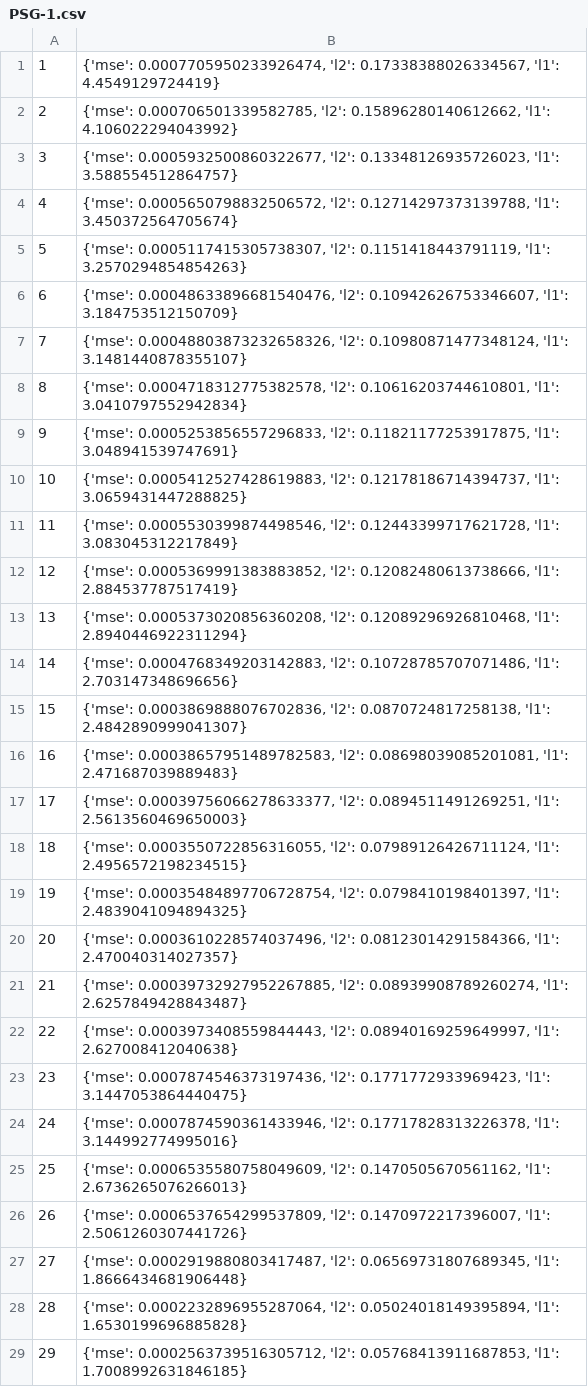
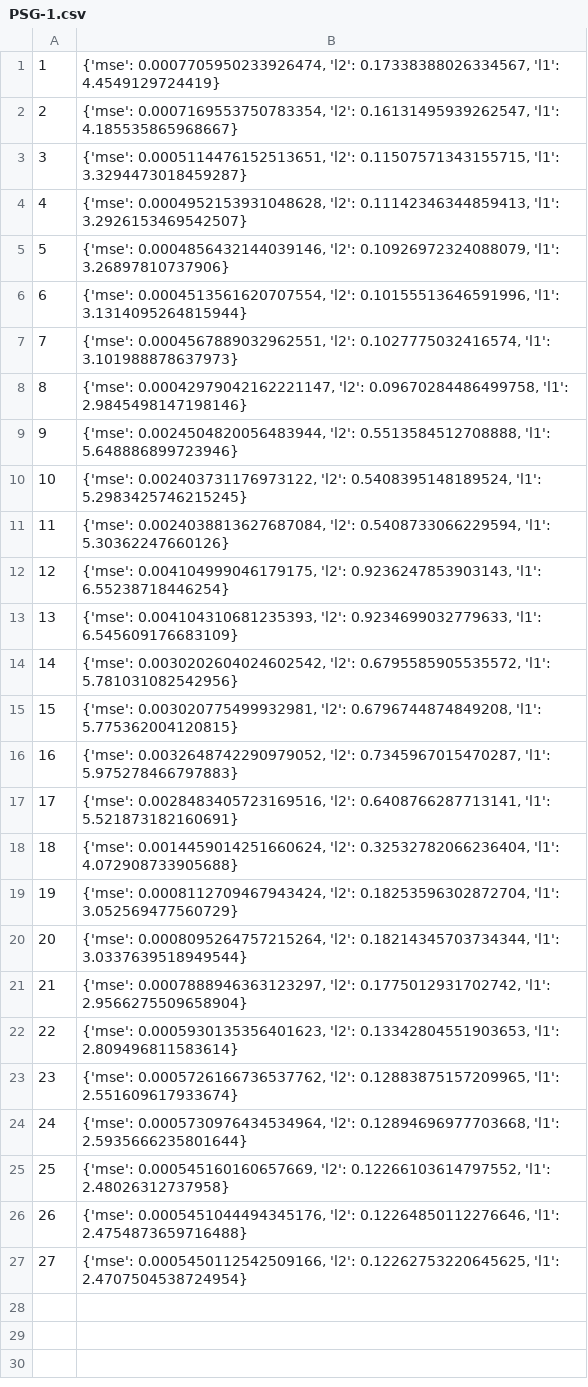
Before and after one commit to alexanderivanov2424/AI_Automation, a CSV file: logs/PSG-1.csv, drawn as a sheet.

```diff
--- a/logs/PSG-1.csv
+++ b/logs/PSG-1.csv
@@ -1,29 +1,27 @@
 1,"{'mse': 0.0007705950233926474, 'l2': 0.17338388026334567, 'l1': 4.4549129724419}"
-2,"{'mse': 0.000706501339582785, 'l2': 0.15896280140612662, 'l1': 4.106022294043992}"
-3,"{'mse': 0.0005932500860322677, 'l2': 0.13348126935726023, 'l1': 3.588554512864757}"
-4,"{'mse': 0.0005650798832506572, 'l2': 0.12714297373139788, 'l1': 3.450372564705674}"
-5,"{'mse': 0.0005117415305738307, 'l2': 0.1151418443791119, 'l1': 3.2570294854854263}"
-6,"{'mse': 0.00048633896681540476, 'l2': 0.10942626753346607, 'l1': 3.184753512150709}"
-7,"{'mse': 0.00048803873232658326, 'l2': 0.10980871477348124, 'l1': 3.1481440878355107}"
-8,"{'mse': 0.0004718312775382578, 'l2': 0.10616203744610801, 'l1': 3.0410797552942834}"
-9,"{'mse': 0.0005253856557296833, 'l2': 0.11821177253917875, 'l1': 3.048941539747691}"
-10,"{'mse': 0.0005412527428619883, 'l2': 0.12178186714394737, 'l1': 3.0659431447288825}"
-11,"{'mse': 0.0005530399874498546, 'l2': 0.12443399717621728, 'l1': 3.083045312217849}"
-12,"{'mse': 0.0005369991383883852, 'l2': 0.12082480613738666, 'l1': 2.884537787517419}"
-13,"{'mse': 0.0005373020856360208, 'l2': 0.12089296926810468, 'l1': 2.8940446922311294}"
-14,"{'mse': 0.0004768349203142883, 'l2': 0.10728785707071486, 'l1': 2.703147348696656}"
-15,"{'mse': 0.0003869888076702836, 'l2': 0.0870724817258138, 'l1': 2.4842890999041307}"
-16,"{'mse': 0.00038657951489782583, 'l2': 0.08698039085201081, 'l1': 2.471687039889483}"
-17,"{'mse': 0.00039756066278633377, 'l2': 0.0894511491269251, 'l1': 2.5613560469650003}"
-18,"{'mse': 0.0003550722856316055, 'l2': 0.07989126426711124, 'l1': 2.4956572198234515}"
-19,"{'mse': 0.00035484897706728754, 'l2': 0.0798410198401397, 'l1': 2.4839041094894325}"
-20,"{'mse': 0.0003610228574037496, 'l2': 0.08123014291584366, 'l1': 2.470040314027357}"
-21,"{'mse': 0.00039732927952267885, 'l2': 0.08939908789260274, 'l1': 2.6257849428843487}"
-22,"{'mse': 0.0003973408559844443, 'l2': 0.08940169259649997, 'l1': 2.627008412040638}"
-23,"{'mse': 0.0007874546373197436, 'l2': 0.1771772933969423, 'l1': 3.1447053864440475}"
-24,"{'mse': 0.0007874590361433946, 'l2': 0.17717828313226378, 'l1': 3.144992774995016}"
-25,"{'mse': 0.0006535580758049609, 'l2': 0.1470505670561162, 'l1': 2.6736265076266013}"
-26,"{'mse': 0.0006537654299537809, 'l2': 0.1470972217396007, 'l1': 2.5061260307441726}"
-27,"{'mse': 0.0002919880803417487, 'l2': 0.06569731807689345, 'l1': 1.8666434681906448}"
-28,"{'mse': 0.0002232896955287064, 'l2': 0.05024018149395894, 'l1': 1.6530199696885828}"
-29,"{'mse': 0.0002563739516305712, 'l2': 0.05768413911687853, 'l1': 1.7008992631846185}"
+2,"{'mse': 0.0007169553750783354, 'l2': 0.16131495939262547, 'l1': 4.185535865968667}"
+3,"{'mse': 0.0005114476152513651, 'l2': 0.11507571343155715, 'l1': 3.3294473018459287}"
+4,"{'mse': 0.0004952153931048628, 'l2': 0.11142346344859413, 'l1': 3.2926153469542507}"
+5,"{'mse': 0.0004856432144039146, 'l2': 0.10926972324088079, 'l1': 3.26897810737906}"
+6,"{'mse': 0.0004513561620707554, 'l2': 0.10155513646591996, 'l1': 3.1314095264815944}"
+7,"{'mse': 0.0004567889032962551, 'l2': 0.1027775032416574, 'l1': 3.101988878637973}"
+8,"{'mse': 0.00042979042162221147, 'l2': 0.09670284486499758, 'l1': 2.9845498147198146}"
+9,"{'mse': 0.0024504820056483944, 'l2': 0.5513584512708888, 'l1': 5.648886899723946}"
+10,"{'mse': 0.002403731176973122, 'l2': 0.5408395148189524, 'l1': 5.2983425746215245}"
+11,"{'mse': 0.0024038813627687084, 'l2': 0.5408733066229594, 'l1': 5.30362247660126}"
+12,"{'mse': 0.004104999046179175, 'l2': 0.9236247853903143, 'l1': 6.55238718446254}"
+13,"{'mse': 0.004104310681235393, 'l2': 0.9234699032779633, 'l1': 6.545609176683109}"
+14,"{'mse': 0.0030202604024602542, 'l2': 0.6795585905535572, 'l1': 5.781031082542956}"
+15,"{'mse': 0.003020775499932981, 'l2': 0.6796744874849208, 'l1': 5.775362004120815}"
+16,"{'mse': 0.0032648742290979052, 'l2': 0.7345967015470287, 'l1': 5.975278466797883}"
+17,"{'mse': 0.0028483405723169516, 'l2': 0.6408766287713141, 'l1': 5.521873182160691}"
+18,"{'mse': 0.0014459014251660624, 'l2': 0.32532782066236404, 'l1': 4.072908733905688}"
+19,"{'mse': 0.0008112709467943424, 'l2': 0.18253596302872704, 'l1': 3.052569477560729}"
+20,"{'mse': 0.0008095264757215264, 'l2': 0.18214345703734344, 'l1': 3.0337639518949544}"
+21,"{'mse': 0.0007888946363123297, 'l2': 0.1775012931702742, 'l1': 2.9566275509658904}"
+22,"{'mse': 0.0005930135356401623, 'l2': 0.13342804551903653, 'l1': 2.809496811583614}"
+23,"{'mse': 0.0005726166736537762, 'l2': 0.12883875157209965, 'l1': 2.551609617933674}"
+24,"{'mse': 0.0005730976434534964, 'l2': 0.12894696977703668, 'l1': 2.5935666235801644}"
+25,"{'mse': 0.000545160160657669, 'l2': 0.12266103614797552, 'l1': 2.48026312737958}"
+26,"{'mse': 0.0005451044494345176, 'l2': 0.12264850112276646, 'l1': 2.4754873659716488}"
+27,"{'mse': 0.0005450112542509166, 'l2': 0.12262753220645625, 'l1': 2.4707504538724954}"
```
Also changed, not shown: logs/PSG-0.csv, 9 other files.
